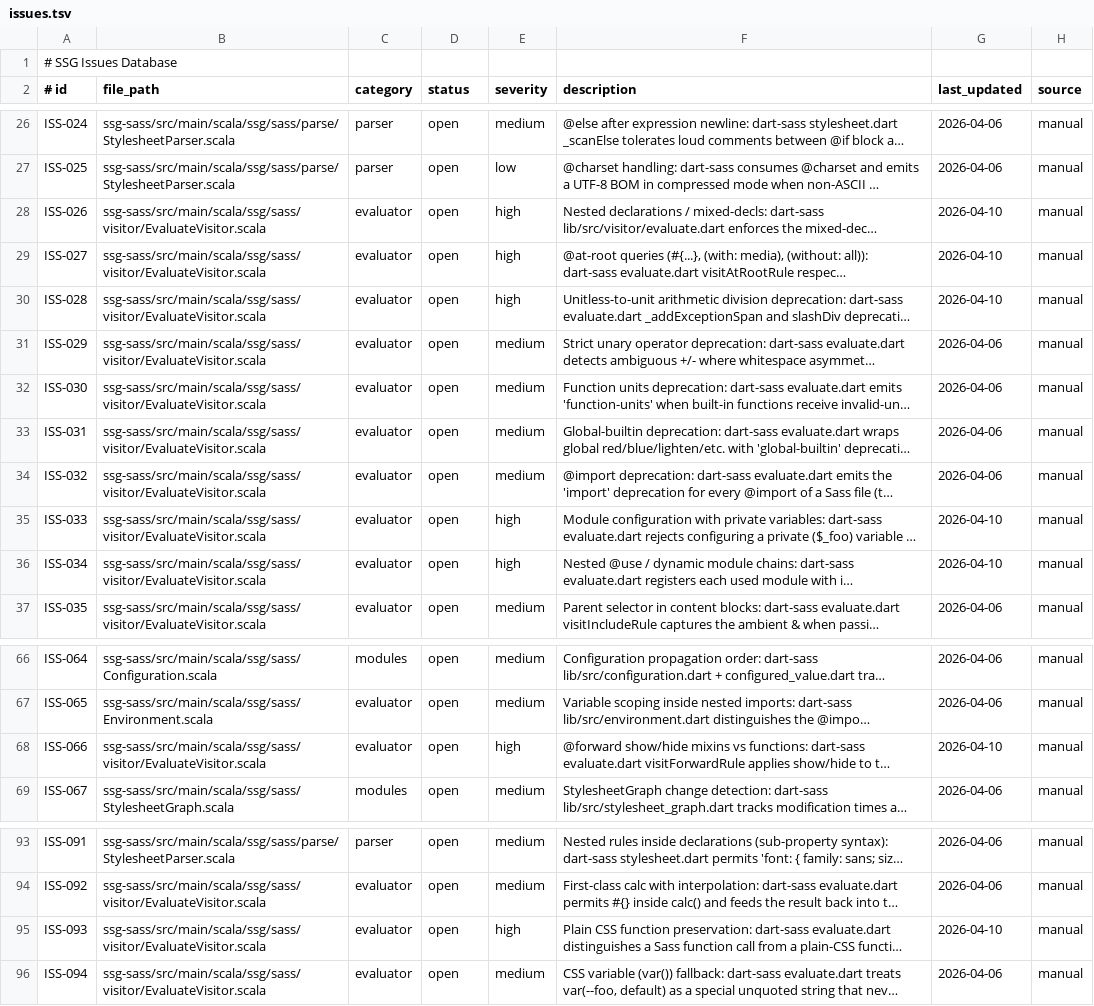
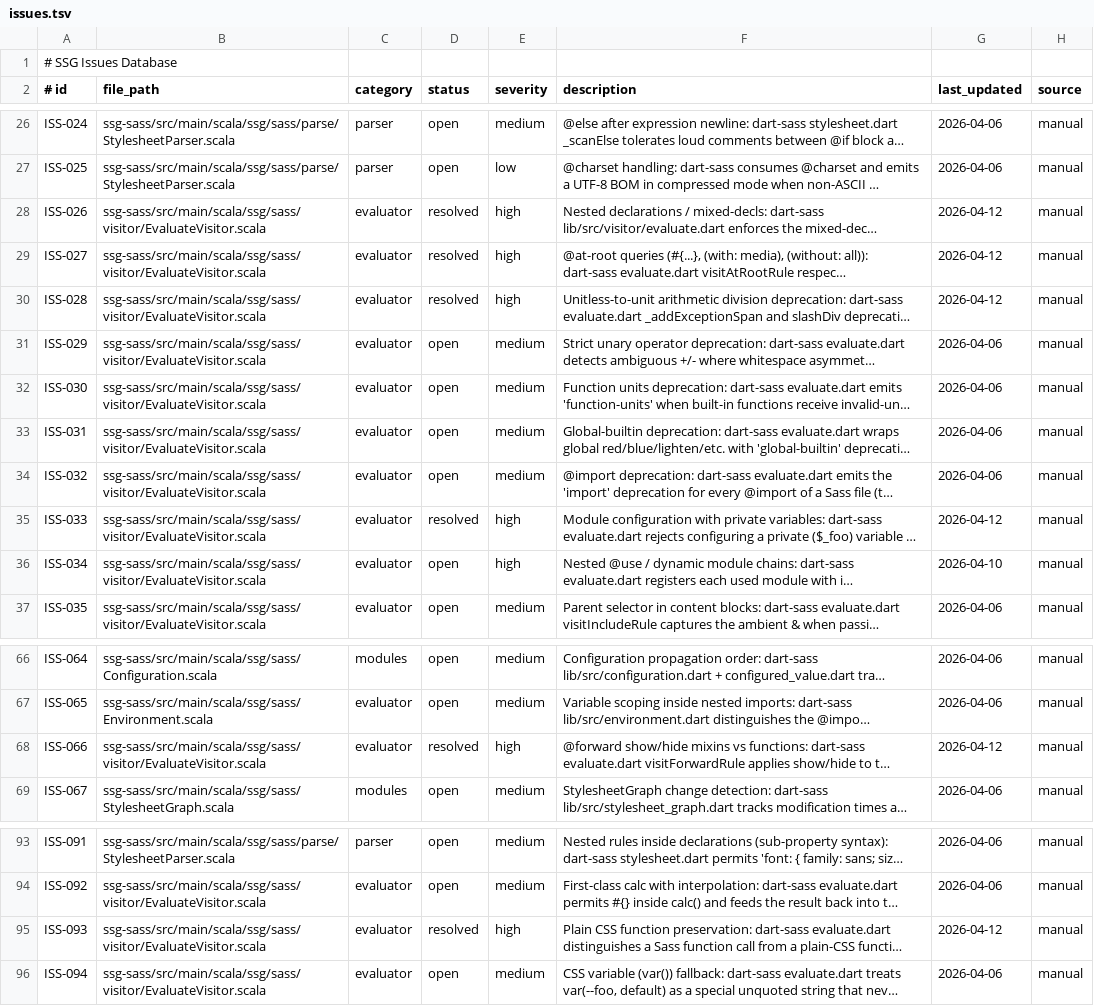
Before and after one commit to scala-steward/ssg, a TSV file: .rescale/data/issues.tsv, drawn as a sheet; only a part is shown, gaps mark what is left out; long unchanged cells end in …; the diff names each change by its address in the sheet, - before the commit and + after, or states it on an @@ line.

```diff
--- a/.rescale/data/issues.tsv
+++ b/.rescale/data/issues.tsv
-D28:D30 (status): open
+D28:D30 (status): resolved
-G28:G30 (last_updated): 2026-04-10
+G28:G30 (last_updated): 2026-04-12
-D35 (status): open
+D35 (status): resolved
-G35 (last_updated): 2026-04-10
+G35 (last_updated): 2026-04-12
-D68 (status): open
+D68 (status): resolved
-G68 (last_updated): 2026-04-10
+G68 (last_updated): 2026-04-12
-D95 (status): open
+D95 (status): resolved
-G95 (last_updated): 2026-04-10
+G95 (last_updated): 2026-04-12
```
Also changed, not shown: 2 other files.
